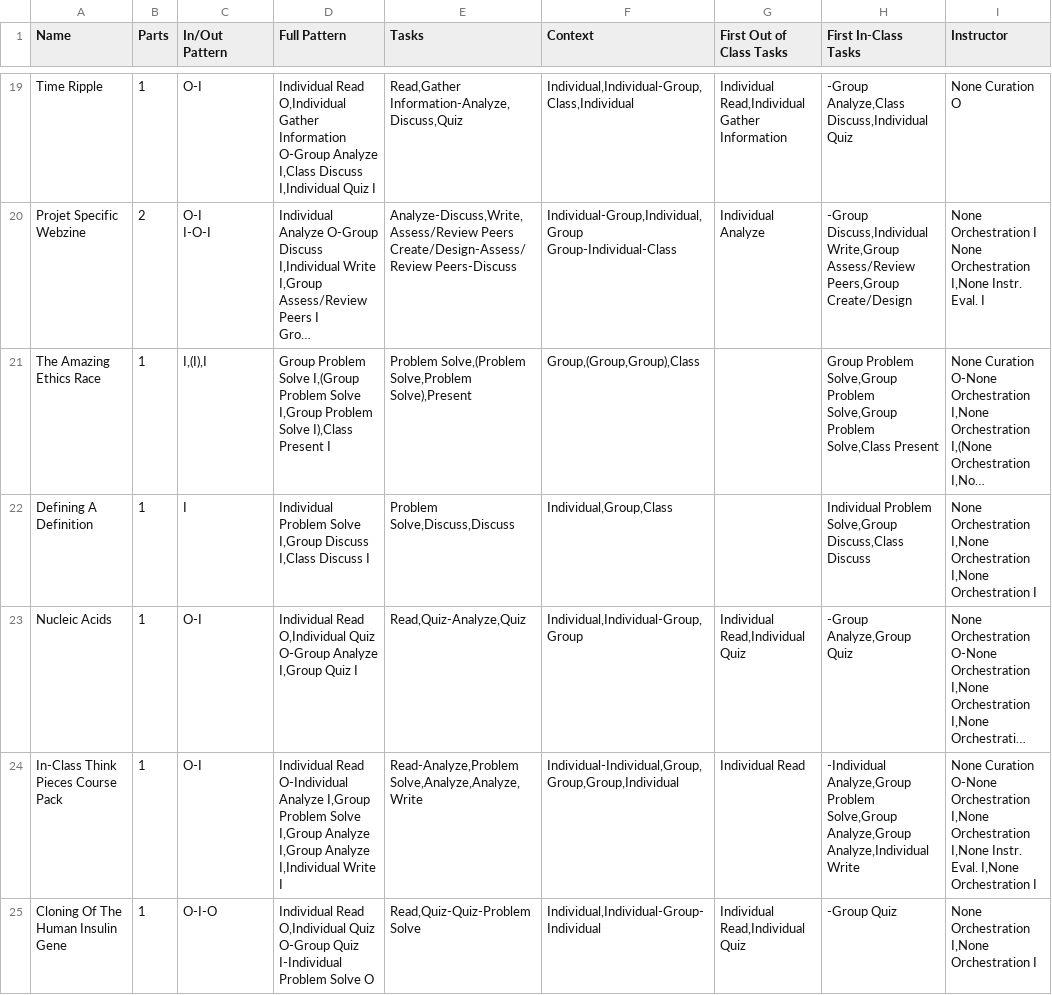
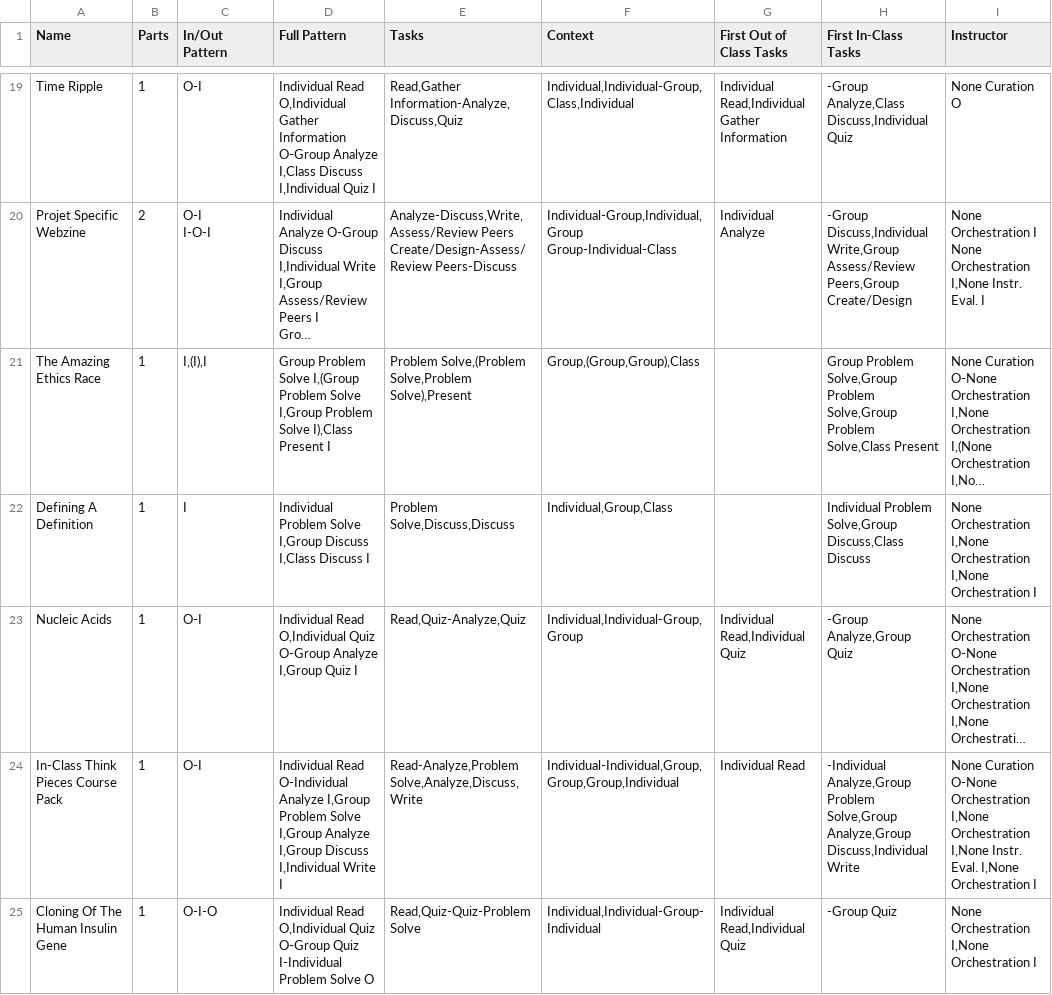
Before and after one commit to JChoquette/ALA_Files, a CSV file: ALA_data.csv, drawn as a sheet; only a part is shown, gaps mark what is left out; long unchanged cells end in …; the diff covers the shown part only; the diff names each change by its address in the sheet, - before the commit and + after, or states it on an @@ line.

```diff
--- a/ALA_data.csv
+++ b/ALA_data.csv
-D24 (Full Pattern): …Analyze I,Group Analyze I,Individual Write…
+D24 (Full Pattern): …Analyze I,Group Discuss I,Individual Write…
-E24 (Tasks): Read-Analyze,Problem Solve,Analyze,Analyze,Write
+E24 (Tasks): Read-Analyze,Problem Solve,Analyze,Discuss,Write
-H24 (First In-Class Tasks): …Solve,Group Analyze,Group Analyze,Individual Write
+H24 (First In-Class Tasks): …Solve,Group Analyze,Group Discuss,Individual Write
```
Also changed, not shown: 99 edited cells elsewhere in this file.
